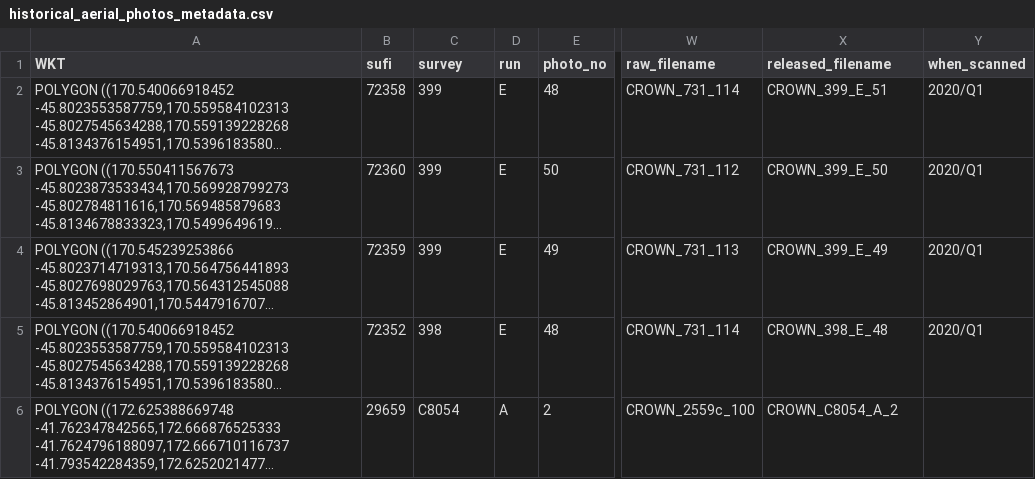
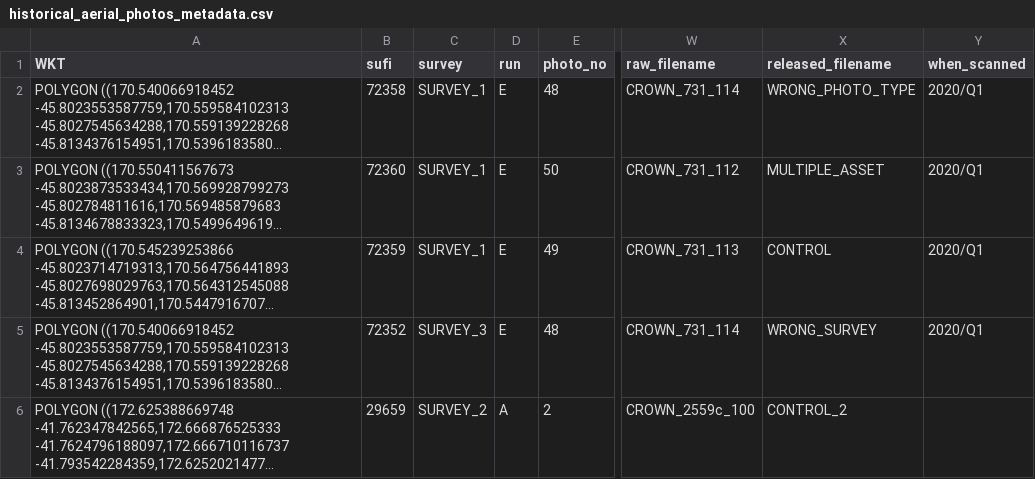
Before and after one commit to linz/topo-processor, a CSV file: test_data/historical_aerial_photos_metadata.csv, drawn as a sheet; only a part is shown, gaps mark what is left out; long unchanged cells end in …; the diff names each change by its address in the sheet, - before the commit and + after, or states it on an @@ line.

Commit message:
fix: improve test data names (#177)

```diff
--- a/test_data/historical_aerial_photos_metadata.csv
+++ b/test_data/historical_aerial_photos_metadata.csv
-C2:C4 (survey): 399
+C2:C4 (survey): SURVEY_1
-X2 (released_filename): CROWN_399_E_51
+X2 (released_filename): WRONG_PHOTO_TYPE
-X3 (released_filename): CROWN_399_E_50
+X3 (released_filename): MULTIPLE_ASSET
-X4 (released_filename): CROWN_399_E_49
+X4 (released_filename): CONTROL
-C5 (survey): 398
+C5 (survey): SURVEY_3
-X5 (released_filename): CROWN_398_E_48
+X5 (released_filename): WRONG_SURVEY
-C6 (survey): C8054
+C6 (survey): SURVEY_2
-X6 (released_filename): CROWN_C8054_A_2
+X6 (released_filename): CONTROL_2
```
Also changed, not shown: 11 other files.
